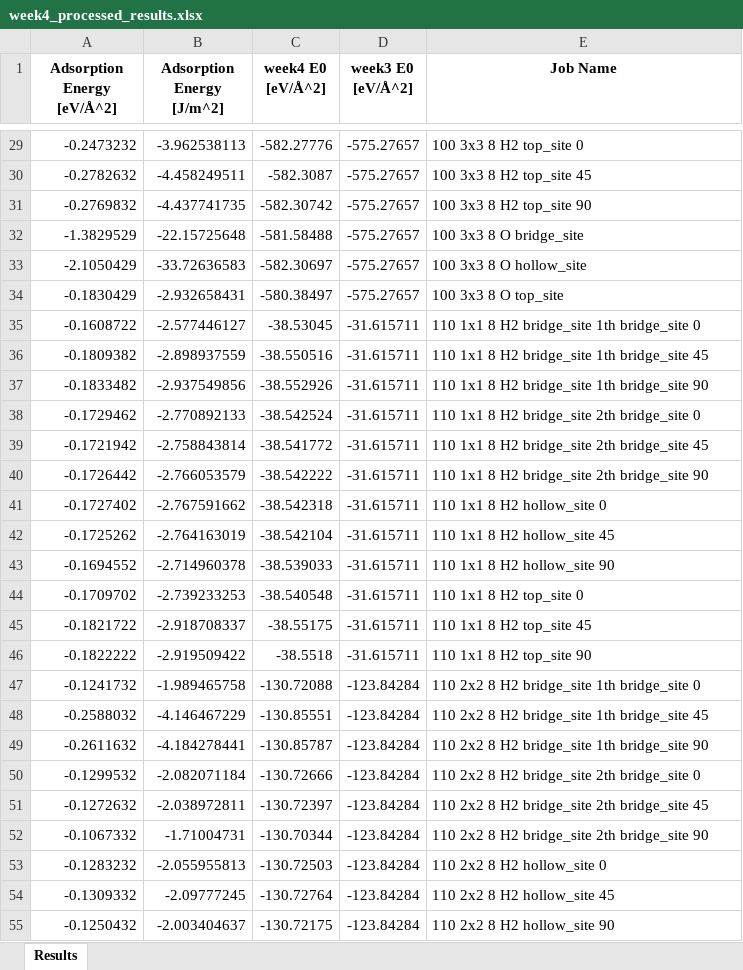
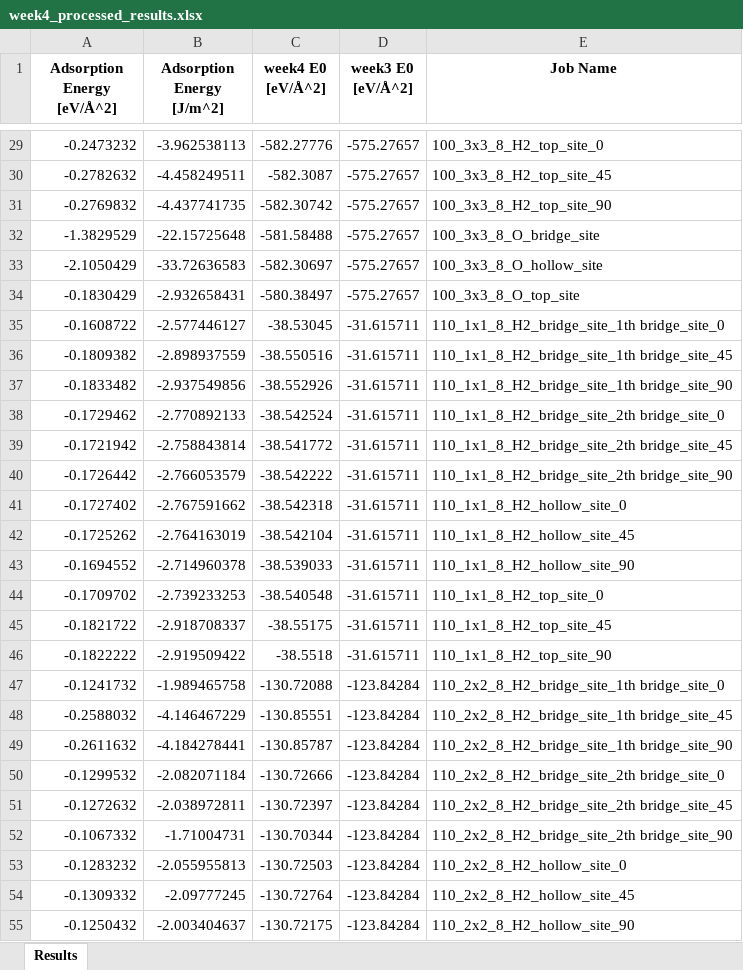
Before and after one commit to heunformaterials/25winter_lab_project, an Excel workbook: week4_scripts/week4_processed_results/week4_processed_results.xlsx, sheet Results, drawn as a sheet; only a part is shown, gaps mark what is left out; values as stored, in another font and other column widths than the file's, no borders; the diff covers the shown part only; the diff names each change by its address in the sheet, - before the commit and + after, or states it on an @@ line.

```diff
--- a/week4_scripts/week4_processed_results/week4_processed_results.xlsx (sheet Results)
+++ b/week4_scripts/week4_processed_results/week4_processed_results.xlsx (sheet Results)
-E29 (Job Name): 100 3x3 8 H2 top_site 0
+E29 (Job Name): 100_3x3_8_H2_top_site_0
-E30 (Job Name): 100 3x3 8 H2 top_site 45
+E30 (Job Name): 100_3x3_8_H2_top_site_45
-E31 (Job Name): 100 3x3 8 H2 top_site 90
+E31 (Job Name): 100_3x3_8_H2_top_site_90
-E32 (Job Name): 100 3x3 8 O bridge_site
+E32 (Job Name): 100_3x3_8_O_bridge_site
-E33 (Job Name): 100 3x3 8 O hollow_site
+E33 (Job Name): 100_3x3_8_O_hollow_site
-E34 (Job Name): 100 3x3 8 O top_site
+E34 (Job Name): 100_3x3_8_O_top_site
-E35 (Job Name): 110 1x1 8 H2 bridge_site 1th bridge_site 0
+E35 (Job Name): 110_1x1_8_H2_bridge_site_1th bridge_site_0
-E36 (Job Name): 110 1x1 8 H2 bridge_site 1th bridge_site 45
+E36 (Job Name): 110_1x1_8_H2_bridge_site_1th bridge_site_45
-E37 (Job Name): 110 1x1 8 H2 bridge_site 1th bridge_site 90
+E37 (Job Name): 110_1x1_8_H2_bridge_site_1th bridge_site_90
-E38 (Job Name): 110 1x1 8 H2 bridge_site 2th bridge_site 0
+E38 (Job Name): 110_1x1_8_H2_bridge_site_2th bridge_site_0
-E39 (Job Name): 110 1x1 8 H2 bridge_site 2th bridge_site 45
+E39 (Job Name): 110_1x1_8_H2_bridge_site_2th bridge_site_45
-E40 (Job Name): 110 1x1 8 H2 bridge_site 2th bridge_site 90
+E40 (Job Name): 110_1x1_8_H2_bridge_site_2th bridge_site_90
-E41 (Job Name): 110 1x1 8 H2 hollow_site 0
+E41 (Job Name): 110_1x1_8_H2_hollow_site_0
-E42 (Job Name): 110 1x1 8 H2 hollow_site 45
+E42 (Job Name): 110_1x1_8_H2_hollow_site_45
-E43 (Job Name): 110 1x1 8 H2 hollow_site 90
+E43 (Job Name): 110_1x1_8_H2_hollow_site_90
-E44 (Job Name): 110 1x1 8 H2 top_site 0
+E44 (Job Name): 110_1x1_8_H2_top_site_0
-E45 (Job Name): 110 1x1 8 H2 top_site 45
+E45 (Job Name): 110_1x1_8_H2_top_site_45
-E46 (Job Name): 110 1x1 8 H2 top_site 90
+E46 (Job Name): 110_1x1_8_H2_top_site_90
-E47 (Job Name): 110 2x2 8 H2 bridge_site 1th bridge_site 0
+E47 (Job Name): 110_2x2_8_H2_bridge_site_1th bridge_site_0
-E48 (Job Name): 110 2x2 8 H2 bridge_site 1th bridge_site 45
+E48 (Job Name): 110_2x2_8_H2_bridge_site_1th bridge_site_45
-E49 (Job Name): 110 2x2 8 H2 bridge_site 1th bridge_site 90
+E49 (Job Name): 110_2x2_8_H2_bridge_site_1th bridge_site_90
-E50 (Job Name): 110 2x2 8 H2 bridge_site 2th bridge_site 0
+E50 (Job Name): 110_2x2_8_H2_bridge_site_2th bridge_site_0
-E51 (Job Name): 110 2x2 8 H2 bridge_site 2th bridge_site 45
+E51 (Job Name): 110_2x2_8_H2_bridge_site_2th bridge_site_45
-E52 (Job Name): 110 2x2 8 H2 bridge_site 2th bridge_site 90
+E52 (Job Name): 110_2x2_8_H2_bridge_site_2th bridge_site_90
-E53 (Job Name): 110 2x2 8 H2 hollow_site 0
+E53 (Job Name): 110_2x2_8_H2_hollow_site_0
-E54 (Job Name): 110 2x2 8 H2 hollow_site 45
+E54 (Job Name): 110_2x2_8_H2_hollow_site_45
-E55 (Job Name): 110 2x2 8 H2 hollow_site 90
+E55 (Job Name): 110_2x2_8_H2_hollow_site_90
```
Also changed, not shown: 54 edited cells elsewhere in this sheet, 21 other files.
